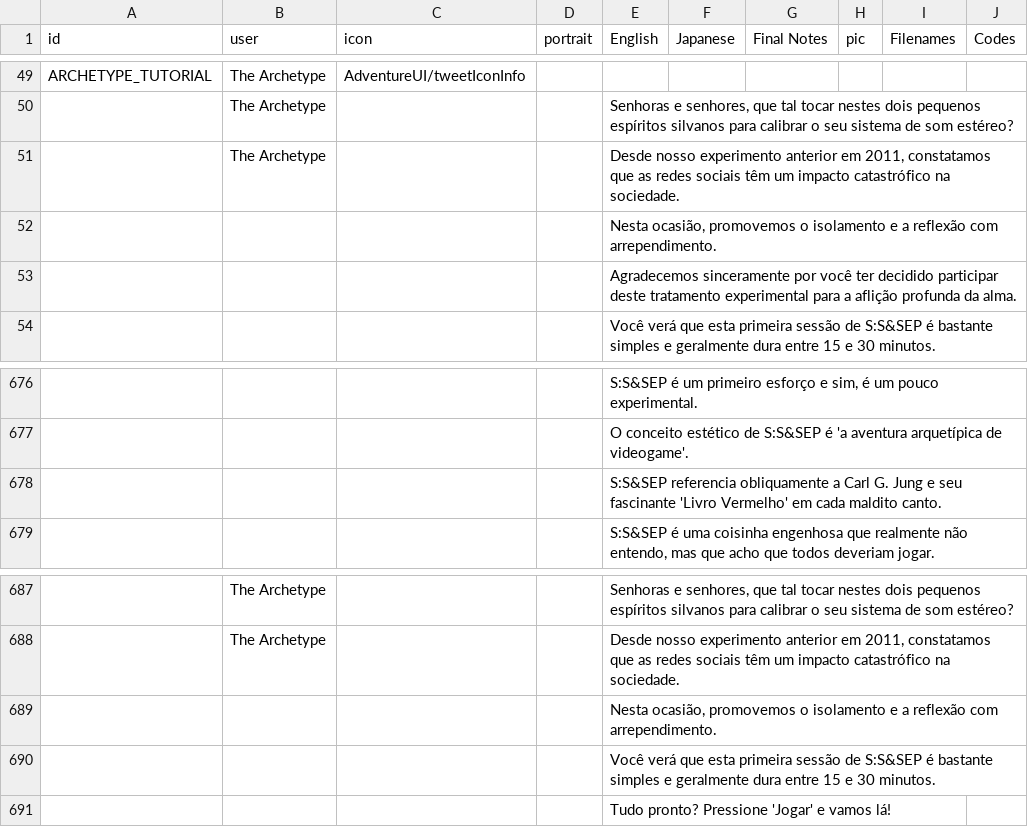
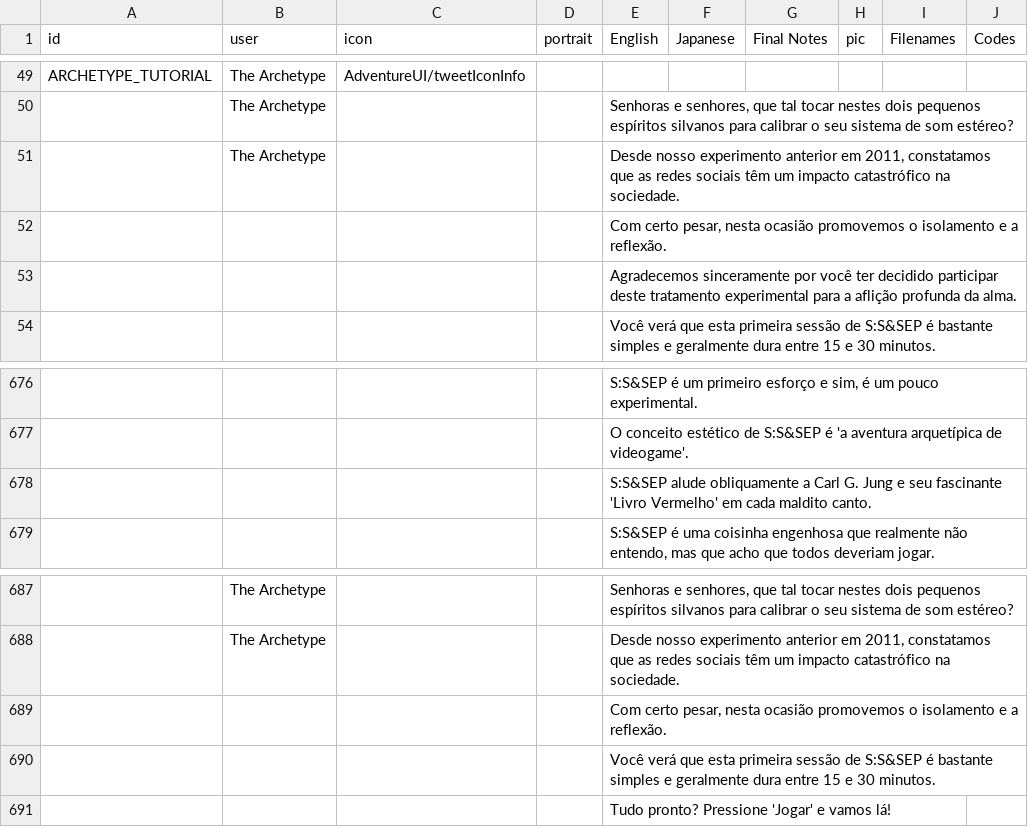
Before and after one commit to cesardeg/swordable, a TSV file: data/locales/portuguese/dialog.tsv, drawn as a sheet; only a part is shown, gaps mark what is left out; the diff names each change by its address in the sheet, - before the commit and + after, or states it on an @@ line.

Commit message:
i18n: update Portuguese and Spanish dialog translations

```diff
--- a/data/locales/portuguese/dialog.tsv
+++ b/data/locales/portuguese/dialog.tsv
-E52 (English): Nesta ocasião, promovemos o isolamento e a reflexão com arrependimento.
+E52 (English): Com certo pesar, nesta ocasião promovemos o isolamento e a reflexão.
-E678 (English): S:S&SEP referencia obliquamente a…
+E678 (English): S:S&SEP alude obliquamente a…
-E689 (English): Nesta ocasião, promovemos o isolamento e a reflexão com arrependimento.
+E689 (English): Com certo pesar, nesta ocasião promovemos o isolamento e a reflexão.
```
Also changed, not shown: data/locales/spanish/dialog.tsv.
